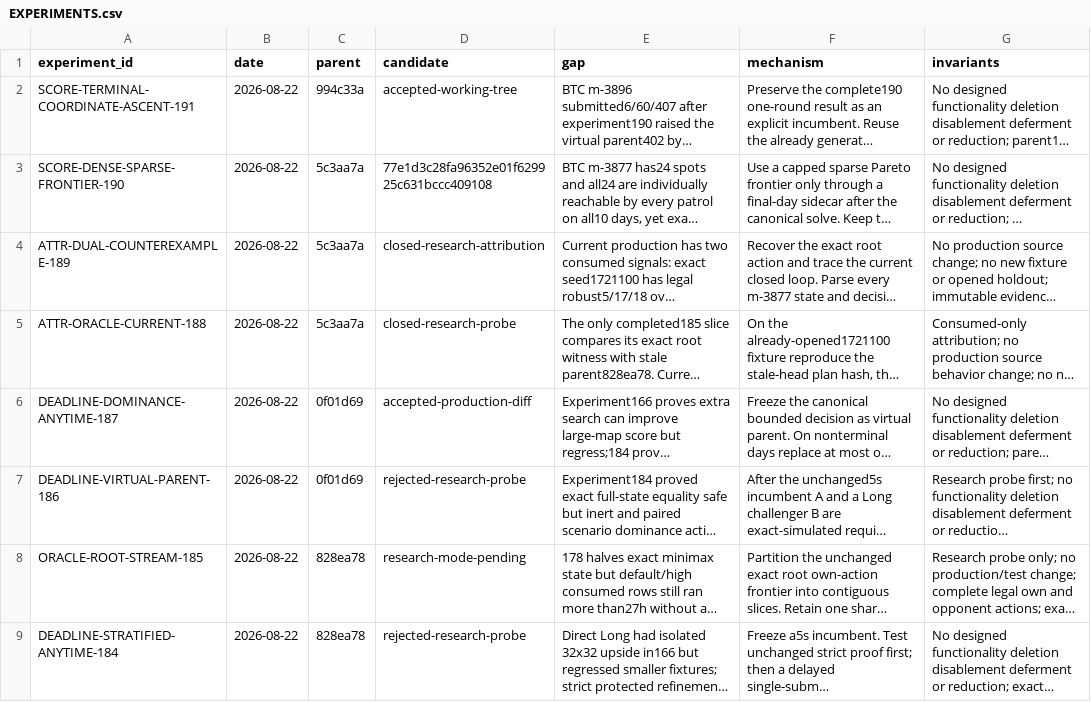
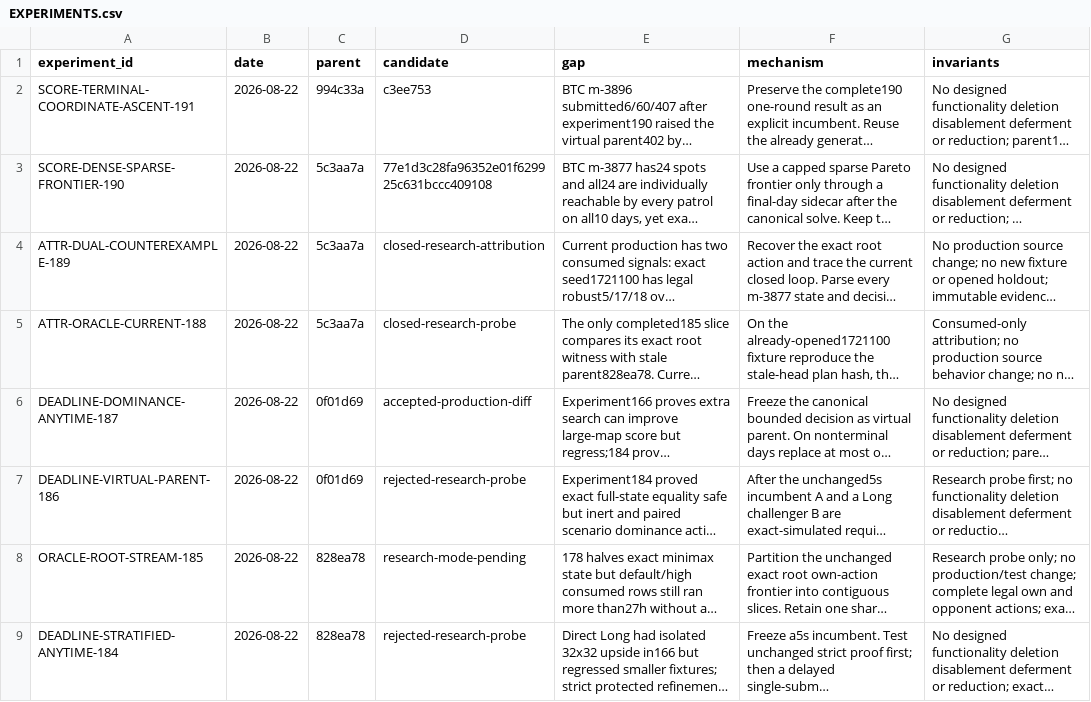
Before and after one commit to Dung2005qk/4Fun-Procon, a CSV file: research/EXPERIMENTS.csv, drawn as a sheet; only a part is shown; long unchanged cells end in …; the diff names each change by its address in the sheet, - before the commit and + after, or states it on an @@ line.

Commit message:
docs: record experiment 191 checkpoint

```diff
--- a/research/EXPERIMENTS.csv
+++ b/research/EXPERIMENTS.csv
-D2 (candidate): accepted-working-tree
+D2 (candidate): c3ee753
```
Also changed, not shown: 2 other files.
